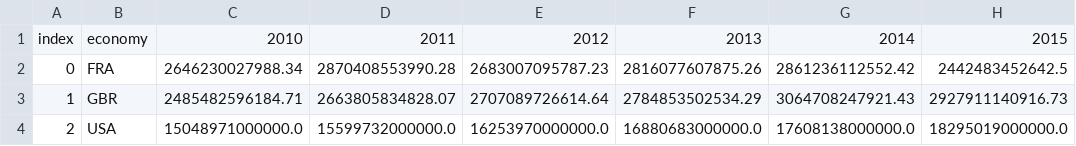
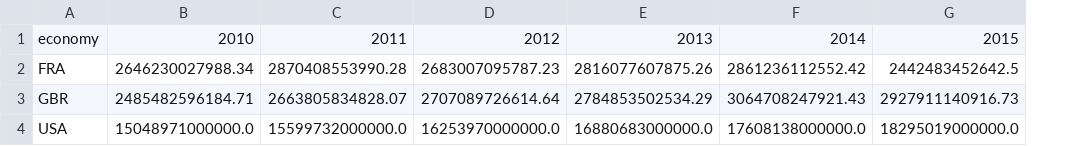
Before and after one commit to RubyCloud225/Economy-ahead, a CSV file: gdp_data.csv, drawn as a sheet; only a part is shown; the diff names each change by its address in the sheet, - before the commit and + after, or states it on an @@ line.

```diff
--- a/gdp_data.csv
+++ b/gdp_data.csv
-column A, rows 1-4: index | 0 | 1 | 2
```
Also changed, not shown: 5 other files.
